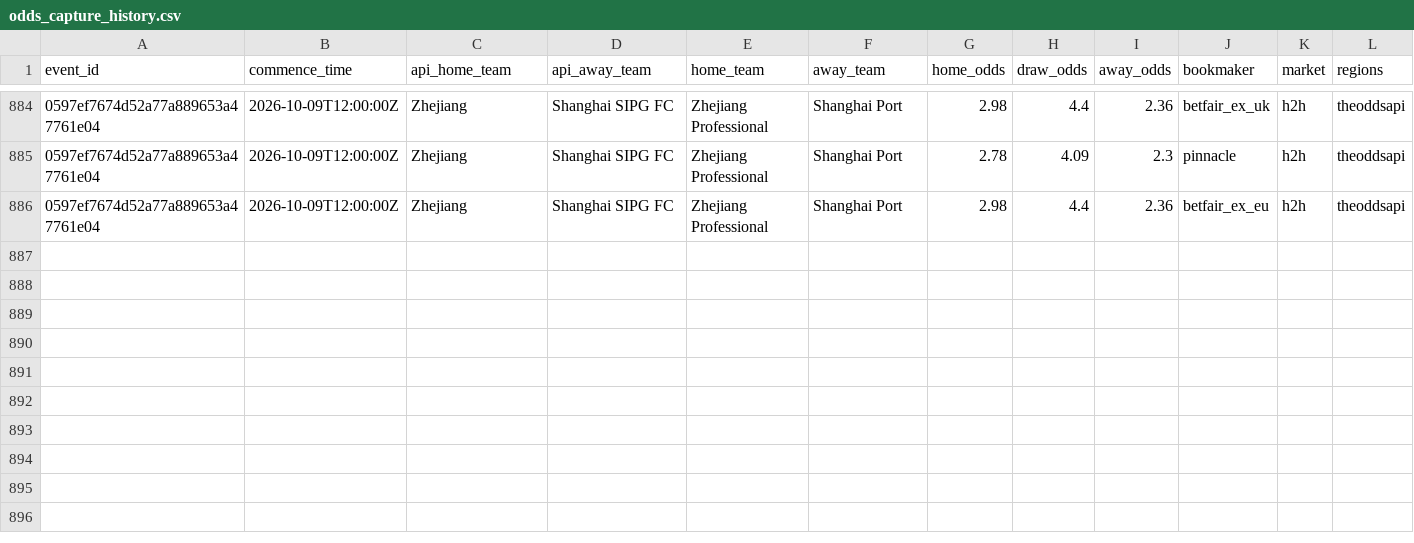
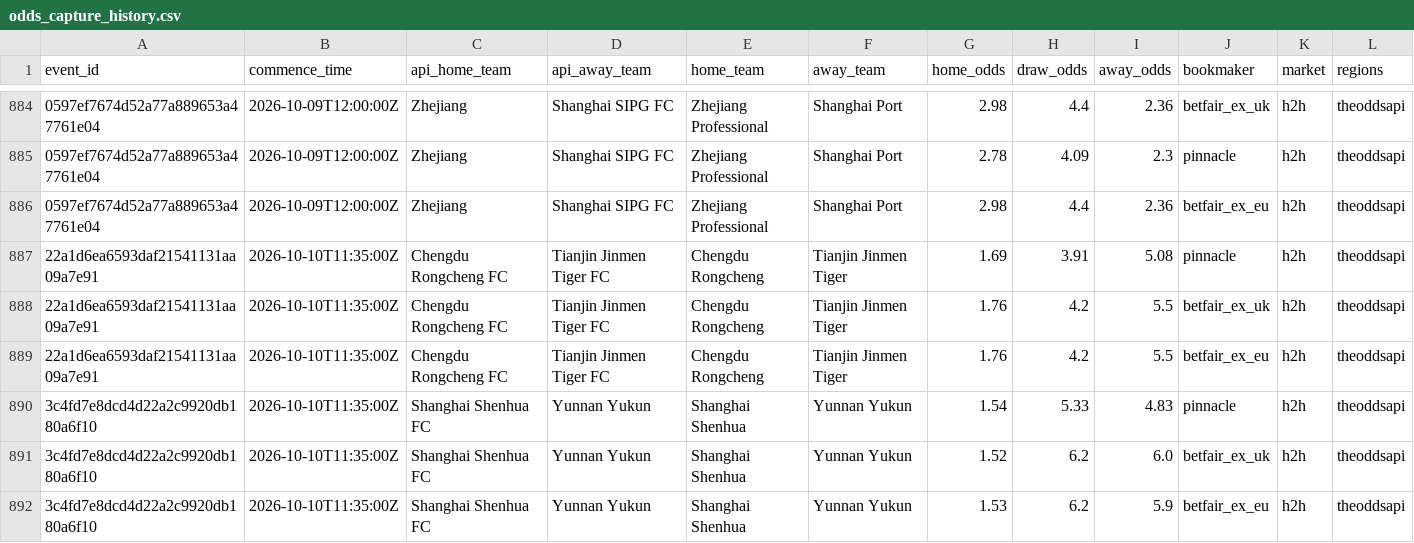
Before and after one commit to jiajun-builds/betmodel, a CSV file: data/csl/odds_capture_history.csv, drawn as a sheet; only a part is shown, gaps mark what is left out; rows hold the shown columns only; the diff names each change by its address in the sheet, - before the commit and + after, or states it on an @@ line.

```diff
--- a/data/csl/odds_capture_history.csv
+++ b/data/csl/odds_capture_history.csv
+row 887: 22a1d6ea6593daf21541131aa09a7e91 | 2026-10-10T11:35:00Z | Chengdu Rongcheng FC | Tianjin Jinmen Tiger FC | Chengdu Rongcheng | Tianjin Jinmen Tiger | 1.69 | 3.91 | 5.08 | pinnacle | h2h | theoddsapi
+row 888: 22a1d6ea6593daf21541131aa09a7e91 | 2026-10-10T11:35:00Z | Chengdu Rongcheng FC | Tianjin Jinmen Tiger FC | Chengdu Rongcheng | Tianjin Jinmen Tiger | 1.76 | 4.2 | 5.5 | betfair_ex_uk | h2h | theoddsapi
+row 889: 22a1d6ea6593daf21541131aa09a7e91 | 2026-10-10T11:35:00Z | Chengdu Rongcheng FC | Tianjin Jinmen Tiger FC | Chengdu Rongcheng | Tianjin Jinmen Tiger | 1.76 | 4.2 | 5.5 | betfair_ex_eu | h2h | theoddsapi
+row 890: 3c4fd7e8dcd4d22a2c9920db180a6f10 | 2026-10-10T11:35:00Z | Shanghai Shenhua FC | Yunnan Yukun | Shanghai Shenhua | Yunnan Yukun | 1.54 | 5.33 | 4.83 | pinnacle | h2h | theoddsapi
+row 891: 3c4fd7e8dcd4d22a2c9920db180a6f10 | 2026-10-10T11:35:00Z | Shanghai Shenhua FC | Yunnan Yukun | Shanghai Shenhua | Yunnan Yukun | 1.52 | 6.2 | 6.0 | betfair_ex_uk | h2h | theoddsapi
+row 892: 3c4fd7e8dcd4d22a2c9920db180a6f10 | 2026-10-10T11:35:00Z | Shanghai Shenhua FC | Yunnan Yukun | Shanghai Shenhua | Yunnan Yukun | 1.53 | 6.2 | 5.9 | betfair_ex_eu | h2h | theoddsapi
```
